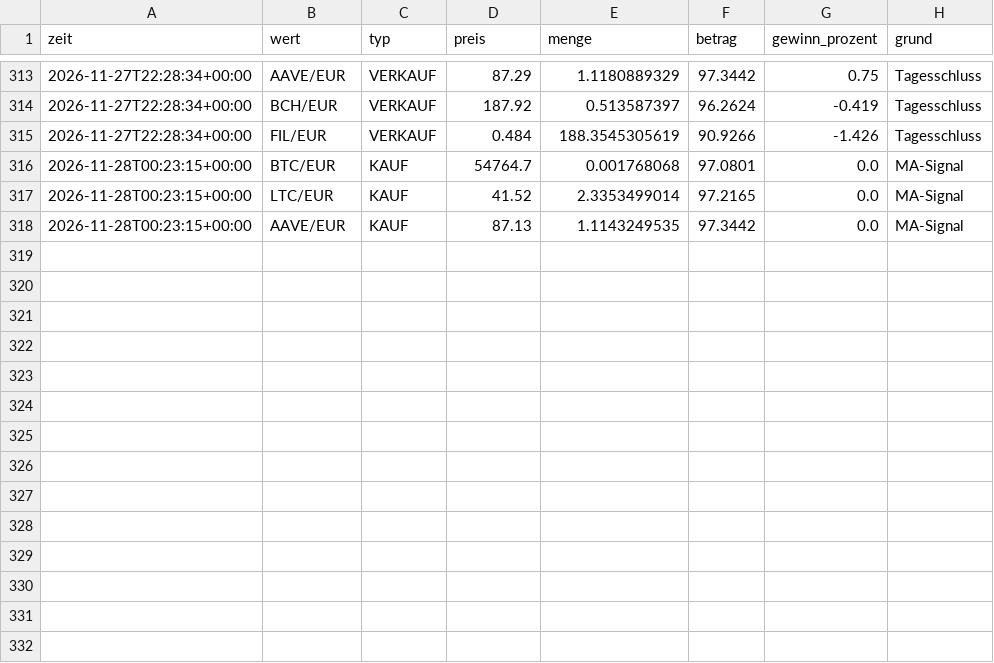
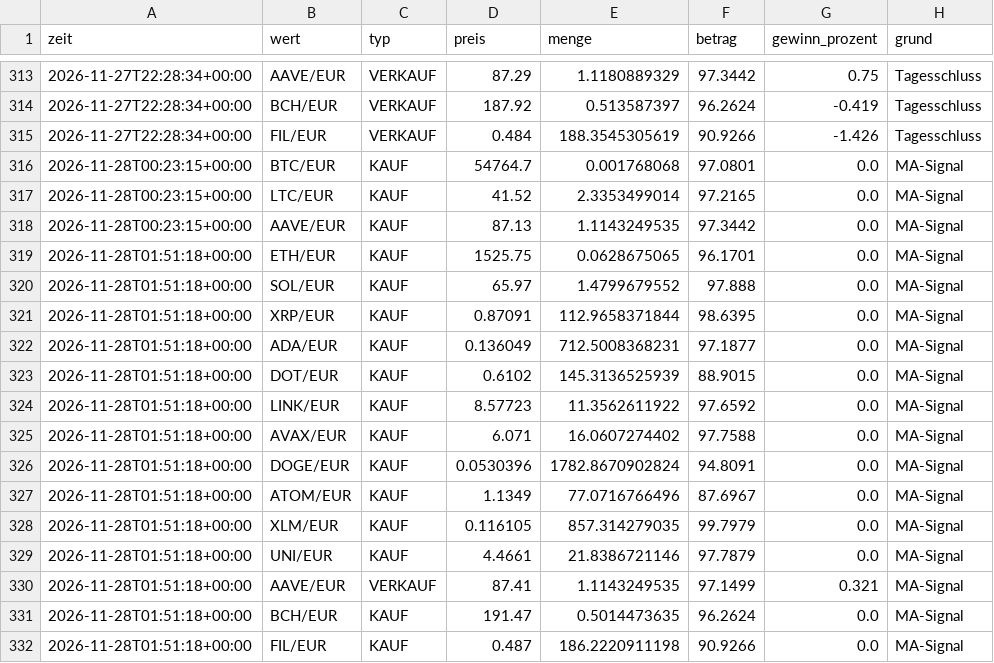
Before and after one commit to getmanalexander286/tradingbot, a CSV file: state/day/trades.csv, drawn as a sheet; only a part is shown, gaps mark what is left out; the diff names each change by its address in the sheet, - before the commit and + after, or states it on an @@ line.

```diff
--- a/state/day/trades.csv
+++ b/state/day/trades.csv
+row 319: 2026-11-28T01:51:18+00:00 | ETH/EUR | KAUF | 1525.75 | 0.0628675065 | 96.1701 | 0.0 | MA-Signal
+row 320: 2026-11-28T01:51:18+00:00 | SOL/EUR | KAUF | 65.97 | 1.4799679552 | 97.888 | 0.0 | MA-Signal
+row 321: 2026-11-28T01:51:18+00:00 | XRP/EUR | KAUF | 0.87091 | 112.9658371844 | 98.6395 | 0.0 | MA-Signal
+row 322: 2026-11-28T01:51:18+00:00 | ADA/EUR | KAUF | 0.136049 | 712.5008368231 | 97.1877 | 0.0 | MA-Signal
+row 323: 2026-11-28T01:51:18+00:00 | DOT/EUR | KAUF | 0.6102 | 145.3136525939 | 88.9015 | 0.0 | MA-Signal
+row 324: 2026-11-28T01:51:18+00:00 | LINK/EUR | KAUF | 8.57723 | 11.3562611922 | 97.6592 | 0.0 | MA-Signal
+row 325: 2026-11-28T01:51:18+00:00 | AVAX/EUR | KAUF | 6.071 | 16.0607274402 | 97.7588 | 0.0 | MA-Signal
+row 326: 2026-11-28T01:51:18+00:00 | DOGE/EUR | KAUF | 0.0530396 | 1782.8670902824 | 94.8091 | 0.0 | MA-Signal
+row 327: 2026-11-28T01:51:18+00:00 | ATOM/EUR | KAUF | 1.1349 | 77.0716766496 | 87.6967 | 0.0 | MA-Signal
+row 328: 2026-11-28T01:51:18+00:00 | XLM/EUR | KAUF | 0.116105 | 857.314279035 | 99.7979 | 0.0 | MA-Signal
+row 329: 2026-11-28T01:51:18+00:00 | UNI/EUR | KAUF | 4.4661 | 21.8386721146 | 97.7879 | 0.0 | MA-Signal
+row 330: 2026-11-28T01:51:18+00:00 | AAVE/EUR | VERKAUF | 87.41 | 1.1143249535 | 97.1499 | 0.321 | MA-Signal
+row 331: 2026-11-28T01:51:18+00:00 | BCH/EUR | KAUF | 191.47 | 0.5014473635 | 96.2624 | 0.0 | MA-Signal
+row 332: 2026-11-28T01:51:18+00:00 | FIL/EUR | KAUF | 0.487 | 186.2220911198 | 90.9266 | 0.0 | MA-Signal
```
Also changed, not shown: state/day/history.csv, state/extralangsam/history.csv, 5 other files.
